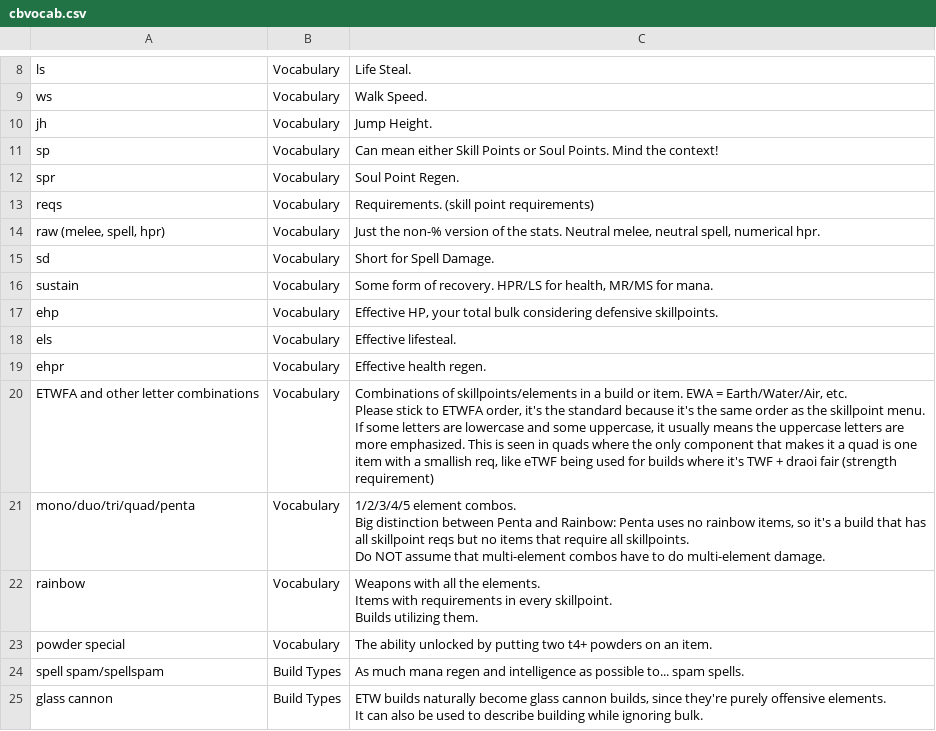
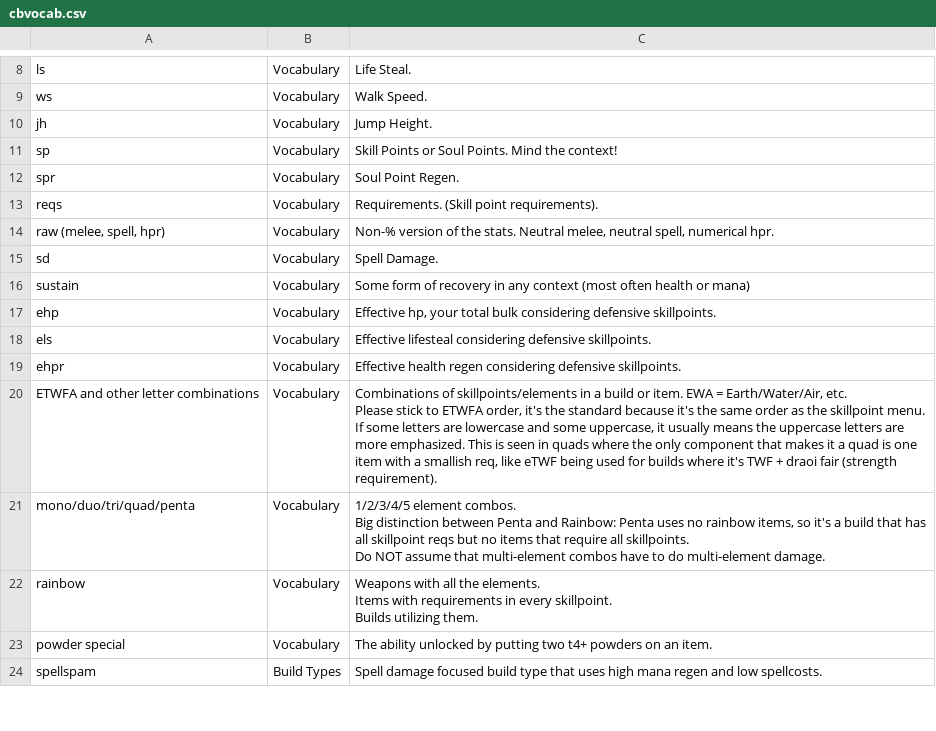
Before and after one commit to UWynn/UWynn.github.io, a CSV file: docs/data/cbvocab.csv, drawn as a sheet; only a part is shown, gaps mark what is left out; the diff covers the shown part only.

Commit message:
cbvocab update

```diff
--- a/docs/data/cbvocab.csv
+++ b/docs/data/cbvocab.csv
@@ -15,19 +14,15 @@ jh,Vocabulary,"Jump Height.
 "
-sp,Vocabulary,Can mean either Skill Points or Soul Points. Mind the context!
+sp,Vocabulary,Skill Points or Soul Points. Mind the context!
 spr,Vocabulary,"Soul Point Regen.
 "
-reqs,Vocabulary,"Requirements. (skill point requirements)
-"
-"raw (melee, spell, hpr)",Vocabulary,"Just the non-% version of the stats. Neutral melee, neutral spell, numerical hpr.
-"
-sd,Vocabulary,"Short for Spell Damage.
-"
-sustain,Vocabulary,"Some form of recovery. HPR/LS for health, MR/MS for mana.
-"
-ehp,Vocabulary,"Effective HP, your total bulk considering defensive skillpoints."
-els,Vocabulary,Effective lifesteal.
-ehpr,Vocabulary,Effective health regen.
-ETWFA and other letter combinations,Vocabulary,"Combinations of skillpoints/elements in a build or item. EWA = Earth/Water/Air, etc.
-Please stick to ETWFA order, it's the standard because it's the same order as the skillpoint menu.
-If some letters are lowercase and some uppercase, it usually means the uppercase letters are more emphasized. This is seen in quads where the only component that makes it a quad is one item with a smallish req, like eTWF being used for builds where it's TWF + draoi fair (strength requirement)"
+reqs,Vocabulary,Requirements. (Skill point requirements).
+"raw (melee, spell, hpr)",Vocabulary,"Non-% version of the stats. Neutral melee, neutral spell, numerical hpr."
+sd,Vocabulary,Spell Damage.
+sustain,Vocabulary,Some form of recovery in any context (most often health or mana)
+ehp,Vocabulary,"Effective hp, your total bulk considering defensive skillpoints."
+els,Vocabulary,Effective lifesteal considering defensive skillpoints.
+ehpr,Vocabulary,Effective health regen considering defensive skillpoints.
+ETWFA and other letter combinations,Vocabulary,"Combinations of skillpoints/elements in a build or item. EWA = Earth/Water/Air, etc.
+Please stick to ETWFA order, it's the standard because it's the same order as the skillpoint menu.
+If some letters are lowercase and some uppercase, it usually means the uppercase letters are more emphasized. This is seen in quads where the only component that makes it a quad is one item with a smallish req, like eTWF being used for builds where it's TWF + draoi fair (strength requirement)."
 mono/duo/tri/quad/penta,Vocabulary,"1/2/3/4/5 element combos.
@@ -39,4 +34,2 @@ Builds utilizing them."
 powder special,Vocabulary,The ability unlocked by putting two t4+ powders on an item.
-spell spam/spellspam,Build Types,As much mana regen and intelligence as possible to... spam spells.
-glass cannon,Build Types,"ETW builds naturally become glass cannon builds, since they're purely offensive elements.
-It can also be used to describe building while ignoring bulk."
+spellspam,Build Types,Spell damage focused build type that uses high mana regen and low spellcosts.
```
Also changed, not shown: 1 added row and 15 edited cells elsewhere in this file.
